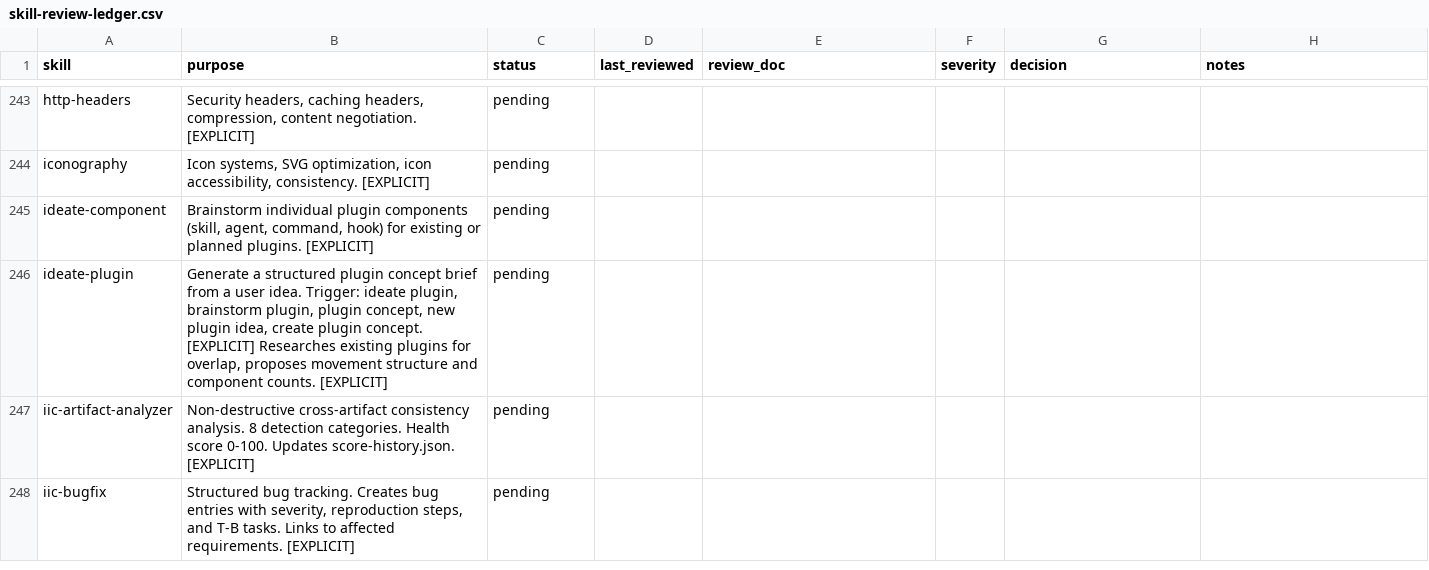
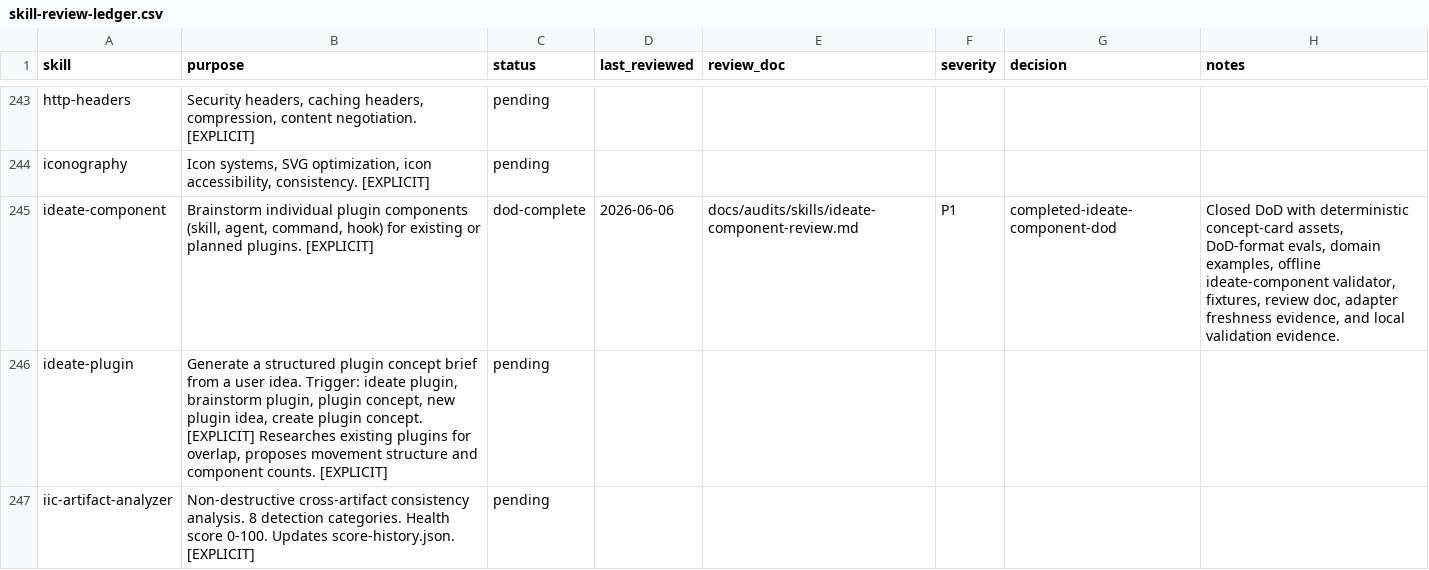
Before and after one commit to JaviMontano/jm-adk-alfa, a CSV file: docs/audits/skill-review-ledger.csv, drawn as a sheet; only a part is shown, gaps mark what is left out; the shorter side is filled out with more unchanged rows.

Commit message:
Harden ideate-component skill DoD
Closed deterministic DoD hardening for ideate-component with concept-card assets, evals, offline validator fixtures, review doc, ledger evidence, and green Quality Gates.

```diff
--- a/docs/audits/skill-review-ledger.csv
+++ b/docs/audits/skill-review-ledger.csv
@@ -244,3 +244,3 @@ http-headers,"Security headers, caching headers, compression, content negotiatio
 iconography,"Icon systems, SVG optimization, icon accessibility, consistency. [EXPLICIT]",pending,,,,,
-ideate-component,"Brainstorm individual plugin components (skill, agent, command, hook) for existing or planned plugins. [EXPLICIT]",pending,,,,,
+ideate-component,"Brainstorm individual plugin components (skill, agent, command, hook) for existing or planned plugins. [EXPLICIT]",dod-complete,2026-06-06,docs/audits/skills/ideate-component-review.md,P1,completed-ideate-component-dod,"Closed DoD with deterministic concept-card assets, DoD-format evals, domain examples, offline ideate-component validator, fixtures, review doc, adapter freshness evidence, and local validation evidence."
 ideate-plugin,"Generate a structured plugin concept brief from a user idea. Trigger: ideate plugin, brainstorm plugin, plugin concept, new plugin idea, create plugin concept. [EXPLICIT] Researches existing plugins for overlap, proposes movement structure and component counts. [EXPLICIT]",pending,,,,,
```
Also changed, not shown: 35 other files.
